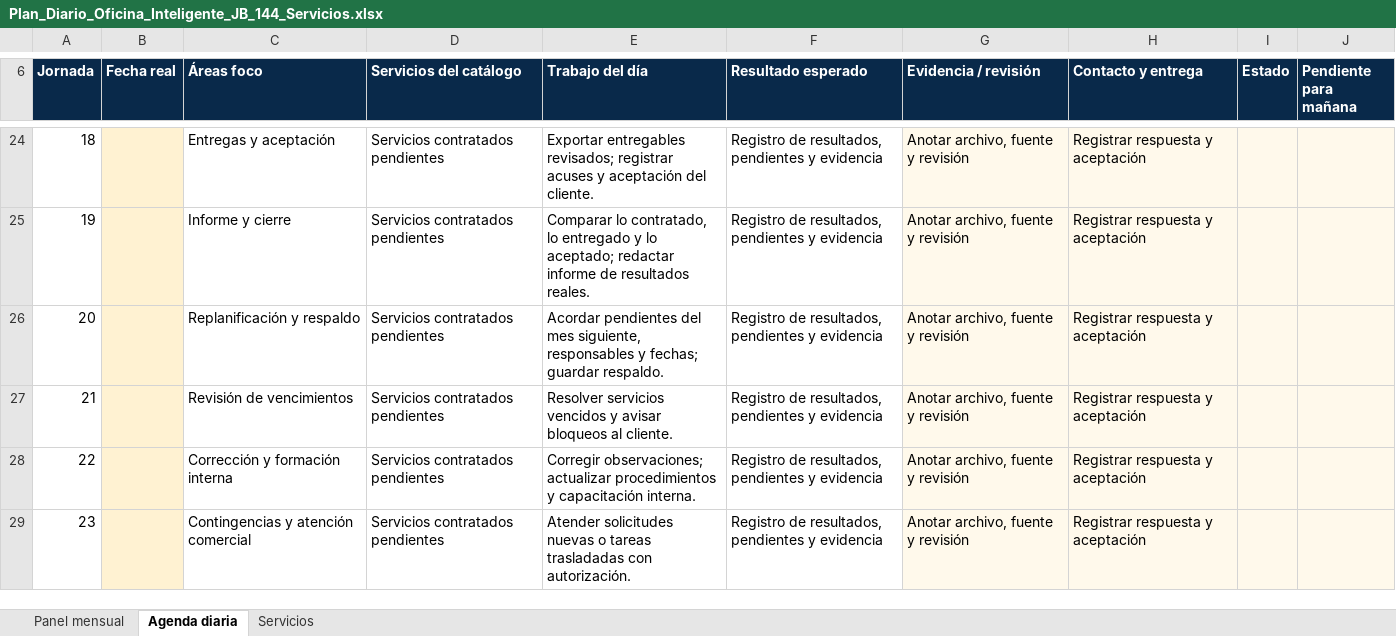
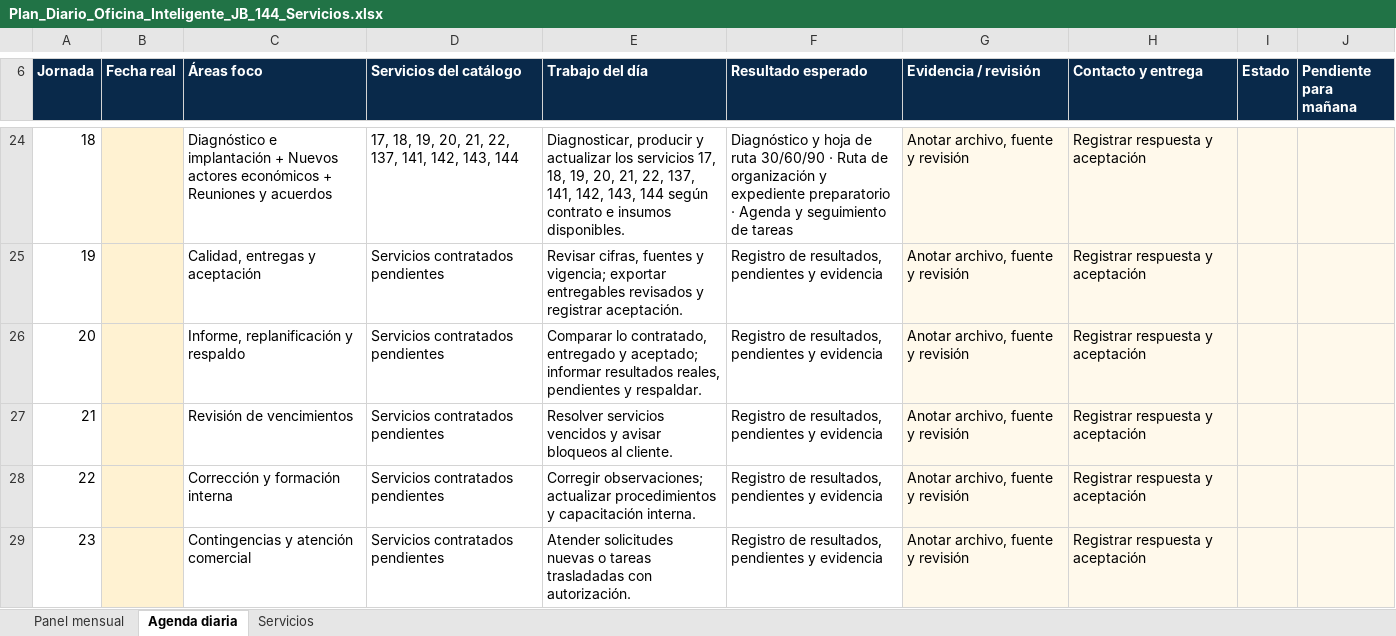
Before and after one commit to jbc76030-create/Web, an Excel workbook: plan/Plan_Diario_Oficina_Inteligente_JB_144_Servicios.xlsx, sheet Agenda diaria, drawn as a sheet; only a part is shown, gaps mark what is left out; values as stored, in another font and other column widths than the file's, no borders; the diff covers the shown part only; the diff names each change by its address in the sheet, - before the commit and + after, or states it on an @@ line.

```diff
--- a/plan/Plan_Diario_Oficina_Inteligente_JB_144_Servicios.xlsx (sheet Agenda diaria)
+++ b/plan/Plan_Diario_Oficina_Inteligente_JB_144_Servicios.xlsx (sheet Agenda diaria)
-C24 (Áreas foco): Entregas y aceptación
+C24 (Áreas foco): Diagnóstico e implantación + Nuevos actores económicos + Reuniones y acuerdos
-D24 (Servicios del catálogo): Servicios contratados pendientes
+D24 (Servicios del catálogo): 17, 18, 19, 20, 21, 22, 137, 141, 142, 143, 144
-E24 (Trabajo del día): Exportar entregables revisados; registrar acuses y aceptación del cliente.
+E24 (Trabajo del día): Diagnosticar, producir y actualizar los servicios 17, 18, 19, 20, 21, 22, 137, 141, 142, 143, 144 según contrato e insumos disponibles.
-F24 (Resultado esperado): Registro de resultados, pendientes y evidencia
+F24 (Resultado esperado): Diagnóstico y hoja de ruta 30/60/90 · Ruta de organización y expediente preparatorio · Agenda y seguimiento de tareas
-C25 (Áreas foco): Informe y cierre
+C25 (Áreas foco): Calidad, entregas y aceptación
-E25 (Trabajo del día): Comparar lo contratado, lo entregado y lo aceptado; redactar informe de resultados reales.
+E25 (Trabajo del día): Revisar cifras, fuentes y vigencia; exportar entregables revisados y registrar aceptación.
-C26 (Áreas foco): Replanificación y respaldo
+C26 (Áreas foco): Informe, replanificación y respaldo
-E26 (Trabajo del día): Acordar pendientes del mes siguiente, responsables y fechas; guardar respaldo.
+E26 (Trabajo del día): Comparar lo contratado, entregado y aceptado; informar resultados reales, pendientes y respaldar.
```
Also changed, not shown: 64 edited cells elsewhere in this sheet, sheet Servicios.
